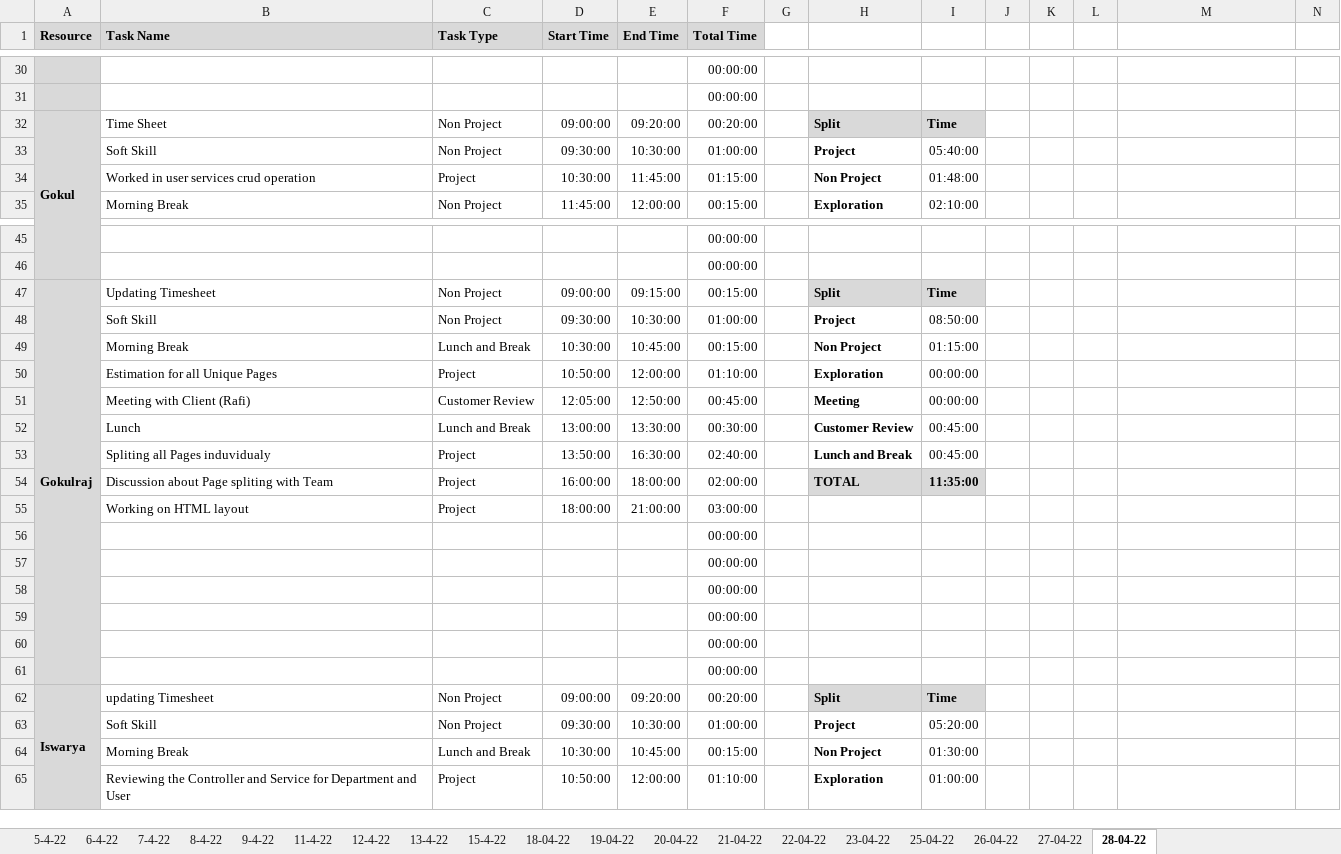
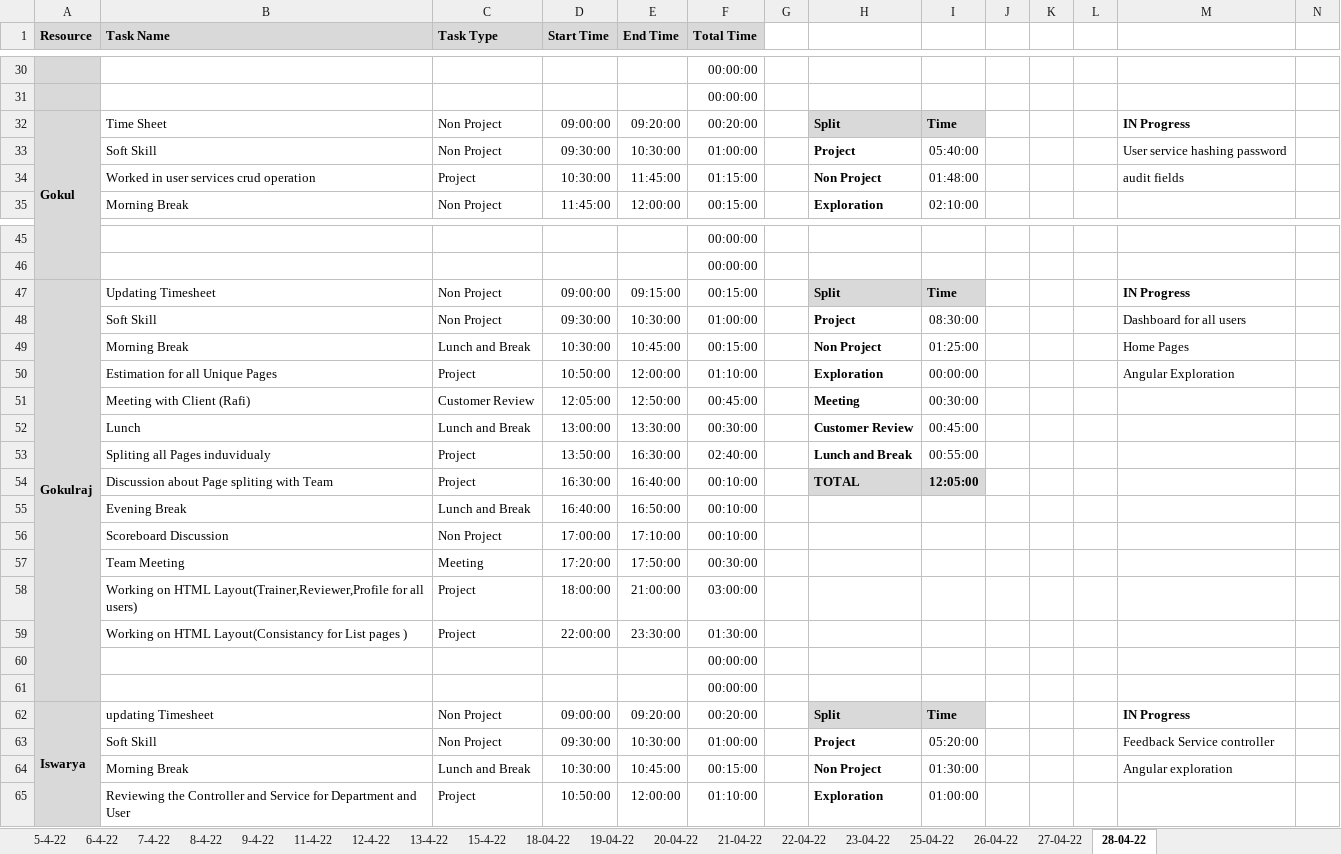
Before and after one commit to TEAM-EUPHORIA/TEAM-EUPHORIA-TMS, an Excel workbook: Process/Timesheet/PTW-Timesheet.xlsx, sheet 28-04-22, drawn as a sheet; only a part is shown, gaps mark what is left out; values as stored, in another font and other column widths than the file's, no borders; conditional formats not drawn; removed rows and columns are numbered as before the commit, all else as after; rows hold the shown columns only; the diff covers the shown part only; the diff names each change by its address in the sheet, - before the commit and + after, or states it on an @@ line.

```diff
--- a/Process/Timesheet/PTW-Timesheet.xlsx (sheet 28-04-22)
+++ b/Process/Timesheet/PTW-Timesheet.xlsx (sheet 28-04-22)
-M32: (empty)
+M32: IN Progress
-M33: (empty)
+M33: User service hashing password
-M34: (empty)
+M34: audit fields
-M47: (empty)
+M47: IN Progress
-I48: 08:50:00
+I48: 08:30:00
-M48: (empty)
+M48: Dashboard for all users
-I49: 01:15:00
+I49: 01:25:00
-M49: (empty)
+M49: Home Pages
-M50: (empty)
+M50: Angular Exploration
-I51: 00:00:00
+I51: 00:30:00
-I53: 00:45:00
+I53: 00:55:00
-D54 (Start Time): 16:00:00
+D54 (Start Time): 16:30:00
-E54 (End Time): 18:00:00
+E54 (End Time): 16:40:00
-F54 (Total Time): 02:00:00
+F54 (Total Time): 00:10:00
-I54: 11:35:00
+I54: 12:05:00
+row 55:  | Evening Break | Lunch and Break | 16:40:00 | 16:50:00 | 00:10:00
+row 56:  | Scoreboard Discussion | Non Project | 17:00:00 | 17:10:00 | 00:10:00
+row 57:  | Team Meeting | Meeting | 17:20:00 | 17:50:00 | 00:30:00
-B58 (Task Name): Working on HTML layout
+B58 (Task Name): Working on HTML Layout(Trainer,Reviewer,Profile for all users)
+row 59:  | Working on HTML Layout(Consistancy for List pages ) | Project | 22:00:00 | 23:30:00 | 01:30:00
-row 58:  |  |  |  |  | 00:00:00
-row 59:  |  |  |  |  | 00:00:00
-row 60:  |  |  |  |  | 00:00:00
-row 61:  |  |  |  |  | 00:00:00
-M62: (empty)
+M62: IN Progress
-M63: (empty)
+M63: Feedback Service controller
-M64: (empty)
+M64: Angular exploration
```
Also changed, not shown: 7 added rows, 7 removed rows and 47 edited cells elsewhere in this sheet, formulas that keep their value.
